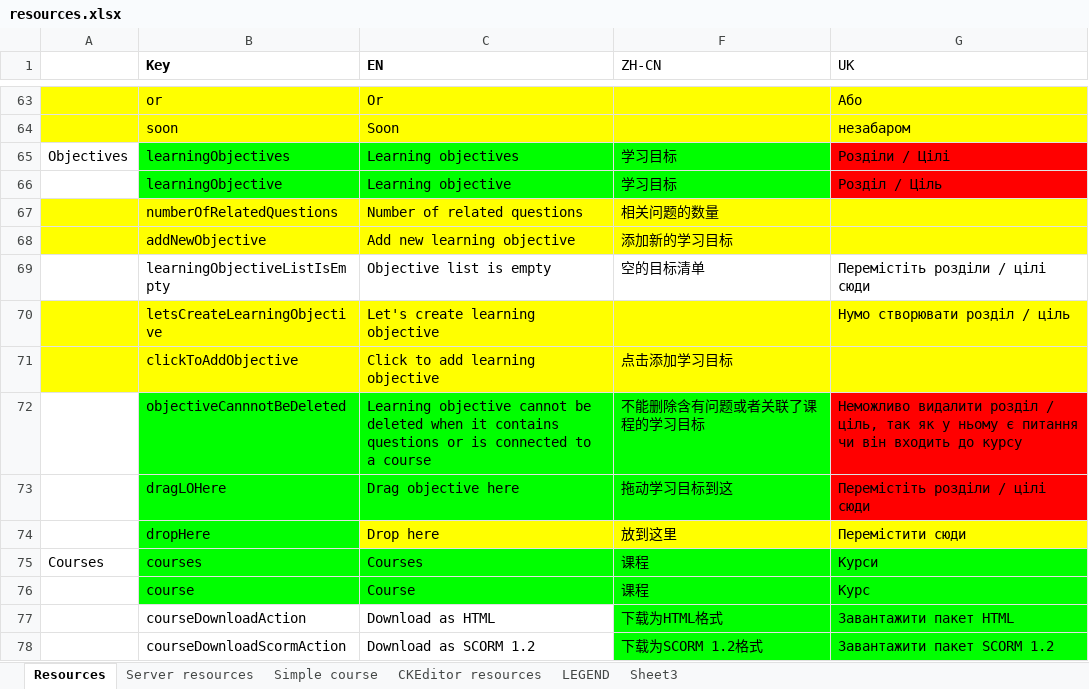
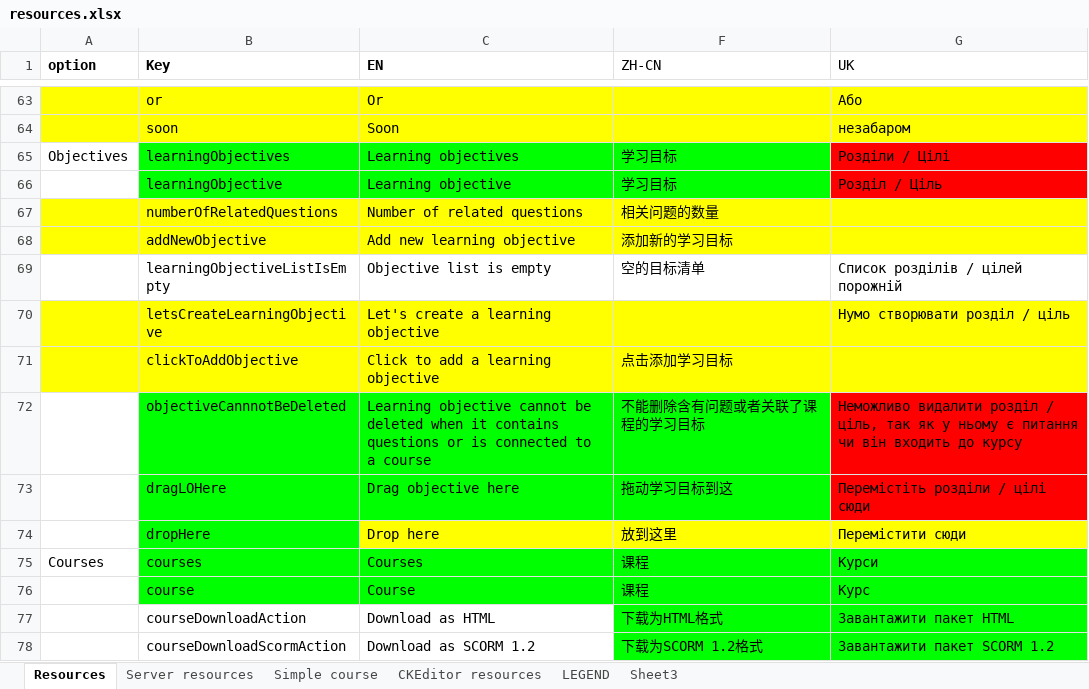
Before and after one commit to jaw4ik/assessment, an Excel workbook: sources/easygenerator.Web/App/localization/resources.xlsx, sheet Resources, drawn as a sheet; only a part is shown, gaps mark what is left out; values as stored, in another font and other column widths than the file's, no borders; charts and pictures not drawn; the diff names each change by its address in the sheet, - before the commit and + after, or states it on an @@ line.

Commit message:
update resources
Former-commit-id: 84ea897ad94a0121e09353c28eef7ed6fdab3fea

```diff
--- a/sources/easygenerator.Web/App/localization/resources.xlsx (sheet Resources)
+++ b/sources/easygenerator.Web/App/localization/resources.xlsx (sheet Resources)
-A1: (empty)
+A1: option
-G69 (UK): Перемістіть розділи / цілі сюди
+G69 (UK): Список розділів / цілей порожній
-C70 (EN): Let's create learning objective
+C70 (EN): Let's create a learning objective
-C71 (EN): Click to add learning objective
+C71 (EN): Click to add a learning objective
```
Also changed, not shown: 1 other file.
